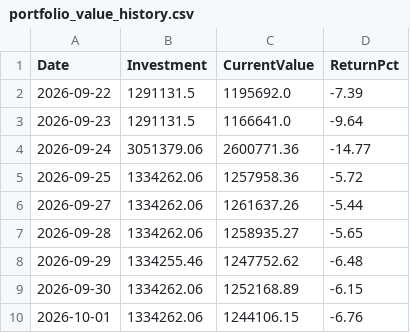
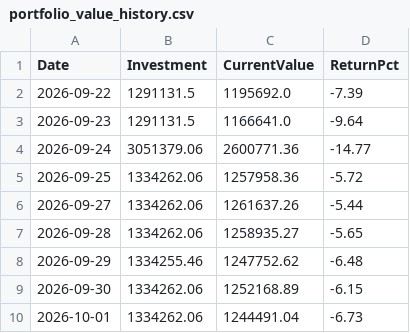
Before and after one commit to Tariqkhattak79/psx-ai-agent, a CSV file: portfolio_value_history.csv, drawn as a sheet.

Commit message:
Auto: history update 2026-10-01 10:50

```diff
--- a/portfolio_value_history.csv
+++ b/portfolio_value_history.csv
@@ -9,2 +9,2 @@ Date,Investment,CurrentValue,ReturnPct
 2026-09-30,1334262.06,1252168.89,-6.15
-2026-10-01,1334262.06,1244106.15,-6.76
+2026-10-01,1334262.06,1244491.04,-6.73
```
